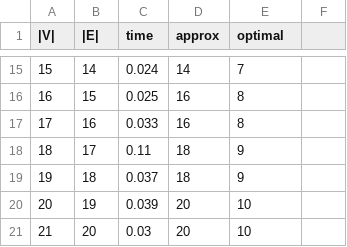
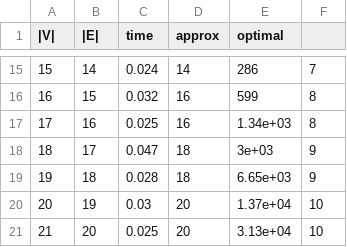
Before and after one commit to wh4tsername/computational-complexity, a CSV file: logs/corner.csv, drawn as a sheet; only a part is shown, gaps mark what is left out; the diff covers the shown part only.

Commit message:
optimal solver time added, minor fixes

```diff
--- a/logs/corner.csv
+++ b/logs/corner.csv
@@ -15,7 +15,7 @@
-15	14	0.024	14	7
-16	15	0.025	16	8
-17	16	0.033	16	8
-18	17	0.11	18	9
-19	18	0.037	18	9
-20	19	0.039	20	10
-21	20	0.03	20	10
+15	14	0.024	14	286	7
+16	15	0.032	16	599	8
+17	16	0.025	16	1.34e+03	8
+18	17	0.047	18	3e+03	9
+19	18	0.028	18	6.65e+03	9
+20	19	0.03	20	1.37e+04	10
+21	20	0.025	20	3.13e+04	10
```
Also changed, not shown: 38 edited cells elsewhere in this file, 5 other files.
